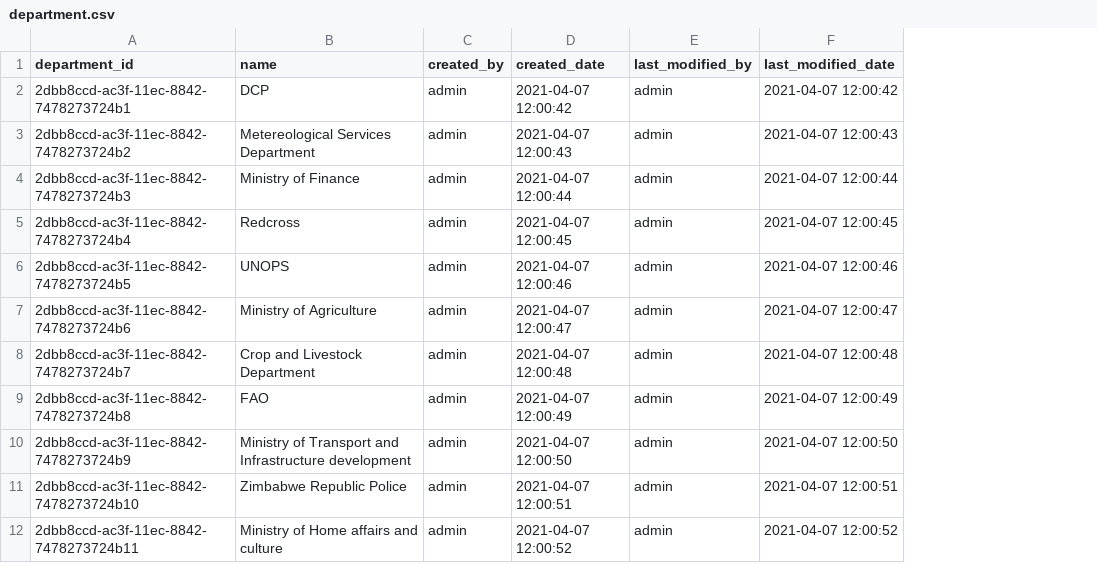
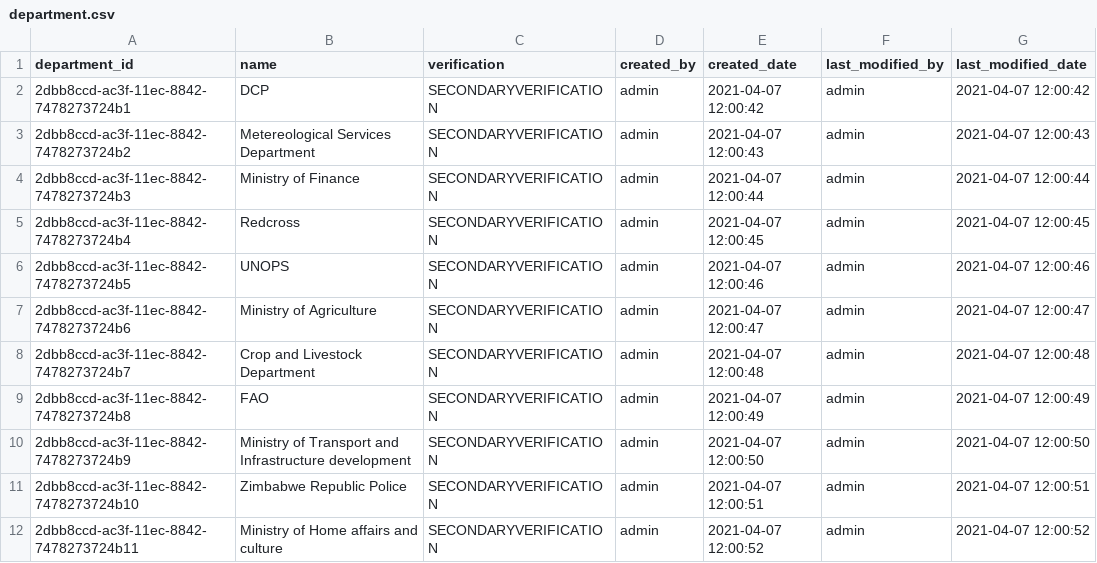
Before and after one commit to aurthurm/sendai-monitor, a CSV file: src/main/resources/config/liquibase/data/department.csv, drawn as a sheet; only a part is shown; the diff names each change by its address in the sheet, - before the commit and + after, or states it on an @@ line.

Commit message:
Added verification column to department entity

```diff
--- a/src/main/resources/config/liquibase/data/department.csv
+++ b/src/main/resources/config/liquibase/data/department.csv
+column C (verification), rows 2-12: all SECONDARYVERIFICATION
```
Also changed, not shown: 16 other files.
